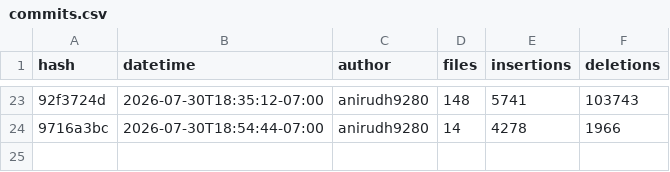
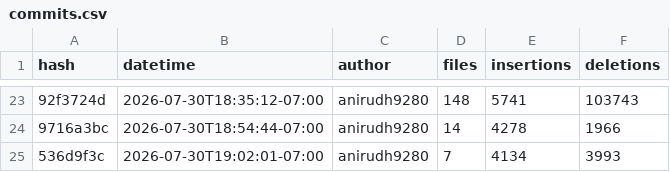
Before and after one commit to anirudh9280/WebPortfolio, a CSV file: portfolio/public/meta/commits.csv, drawn as a sheet; only a part is shown, gaps mark what is left out; the diff names each change by its address in the sheet, - before the commit and + after, or states it on an @@ line.

```diff
--- a/portfolio/public/meta/commits.csv
+++ b/portfolio/public/meta/commits.csv
+row 25: 536d9f3c | 2026-07-30T19:02:01-07:00 | anirudh9280 | 7 | 4134 | 3993
```
Also changed, not shown: portfolio/public/meta/loc.csv, 1 other file.
